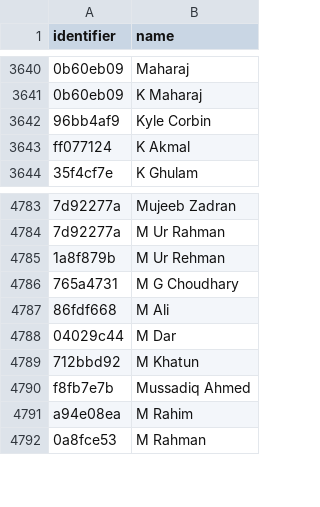
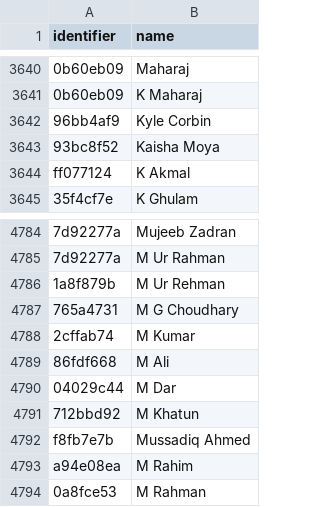
Before and after one commit to 0akrohit0/cricsheet_bowler_analysis, a CSV file: names.csv, drawn as a sheet; only a part is shown, gaps mark what is left out; the diff names each change by its address in the sheet, - before the commit and + after, or states it on an @@ line.

```diff
--- a/names.csv
+++ b/names.csv
+row 3643: 93bc8f52 | Kaisha Moya
+row 4788: 2cffab74 | M Kumar
```
Also changed, not shown: player_styles.csv, 12 other files.
